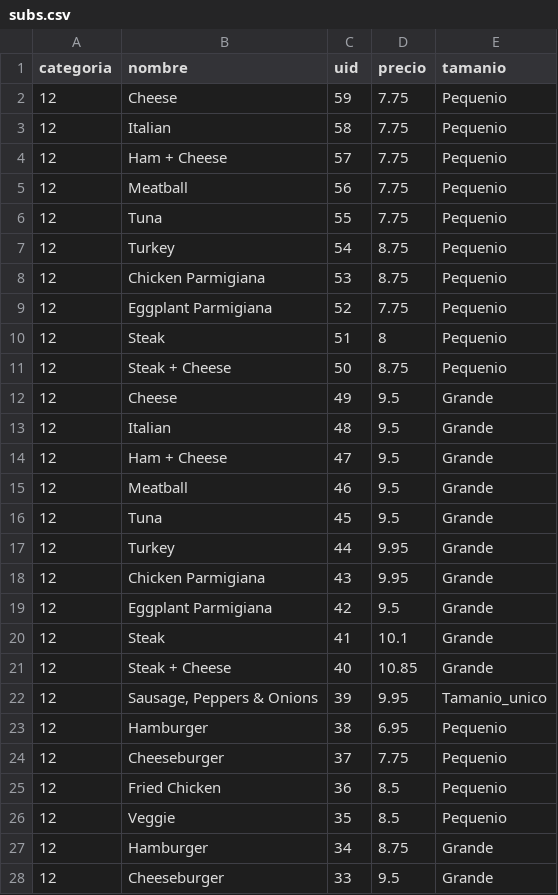
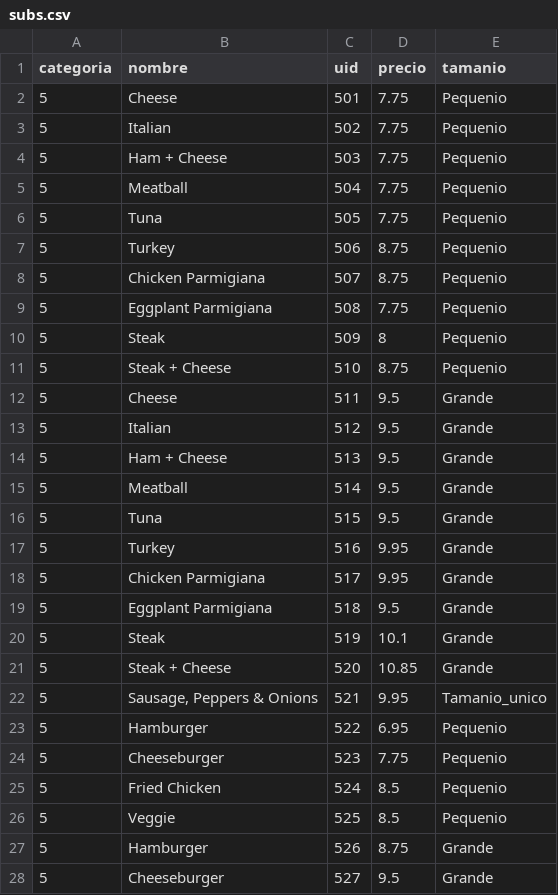
Before and after one commit to TonnyMontenegro/cs50w-Project3, a CSV file: subs.csv, drawn as a sheet; only a part is shown; the diff covers the shown part only.

```diff
--- a/subs.csv
+++ b/subs.csv
@@ -1,28 +1,28 @@
 categoria,nombre,uid,precio,tamanio
-12,Cheese,59,7.75,Pequenio
-12,Italian,58,7.75,Pequenio
-12,Ham + Cheese,57,7.75,Pequenio
-12,Meatball,56,7.75,Pequenio
-12,Tuna,55,7.75,Pequenio
-12,Turkey,54,8.75,Pequenio
-12,Chicken Parmigiana,53,8.75,Pequenio
-12,Eggplant Parmigiana,52,7.75,Pequenio
-12,Steak,51,8,Pequenio
-12,Steak + Cheese,50,8.75,Pequenio
-12,Cheese,49,9.5,Grande
-12,Italian,48,9.5,Grande
-12,Ham + Cheese,47,9.5,Grande
-12,Meatball,46,9.5,Grande
-12,Tuna,45,9.5,Grande
-12,Turkey,44,9.95,Grande
-12,Chicken Parmigiana,43,9.95,Grande
-12,Eggplant Parmigiana,42,9.5,Grande
-12,Steak,41,10.1,Grande
-12,Steak + Cheese,40,10.85,Grande
-12,"Sausage, Peppers & Onions",39,9.95,Tamanio_unico
-12,Hamburger,38,6.95,Pequenio
-12,Cheeseburger,37,7.75,Pequenio
-12,Fried Chicken,36,8.5,Pequenio
-12,Veggie,35,8.5,Pequenio
-12,Hamburger,34,8.75,Grande
-12,Cheeseburger,33,9.5,Grande
+5,Cheese,501,7.75,Pequenio
+5,Italian,502,7.75,Pequenio
+5,Ham + Cheese,503,7.75,Pequenio
+5,Meatball,504,7.75,Pequenio
+5,Tuna,505,7.75,Pequenio
+5,Turkey,506,8.75,Pequenio
+5,Chicken Parmigiana,507,8.75,Pequenio
+5,Eggplant Parmigiana,508,7.75,Pequenio
+5,Steak,509,8,Pequenio
+5,Steak + Cheese,510,8.75,Pequenio
+5,Cheese,511,9.5,Grande
+5,Italian,512,9.5,Grande
+5,Ham + Cheese,513,9.5,Grande
+5,Meatball,514,9.5,Grande
+5,Tuna,515,9.5,Grande
+5,Turkey,516,9.95,Grande
+5,Chicken Parmigiana,517,9.95,Grande
+5,Eggplant Parmigiana,518,9.5,Grande
+5,Steak,519,10.1,Grande
+5,Steak + Cheese,520,10.85,Grande
+5,"Sausage, Peppers & Onions",521,9.95,Tamanio_unico
+5,Hamburger,522,6.95,Pequenio
+5,Cheeseburger,523,7.75,Pequenio
+5,Fried Chicken,524,8.5,Pequenio
+5,Veggie,525,8.5,Pequenio
+5,Hamburger,526,8.75,Grande
+5,Cheeseburger,527,9.5,Grande
```
Also changed, not shown: 4 edited cells elsewhere in this file, Cenas.csv, Pizzas.csv, 35 other files.
